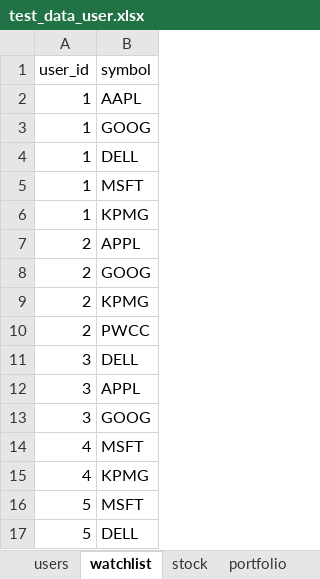
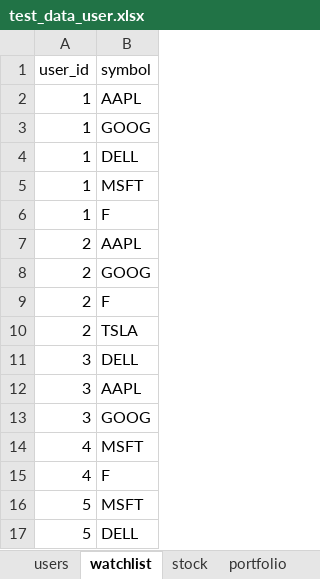
Before and after one commit to unsw-cse-capstone-project/comp9900-w17a-please-get-degrees-backend, an Excel workbook: resources/test_data_user.xlsx, sheet watchlist, drawn as a sheet; values as stored, in another font and other column widths than the file's, no borders; the diff names each change by its address in the sheet, - before the commit and + after, or states it on an @@ line.

```diff
--- a/resources/test_data_user.xlsx (sheet watchlist)
+++ b/resources/test_data_user.xlsx (sheet watchlist)
-B6 (symbol): KPMG
+B6 (symbol): F
-B7 (symbol): APPL
+B7 (symbol): AAPL
-B9 (symbol): KPMG
+B9 (symbol): F
-B10 (symbol): PWCC
+B10 (symbol): TSLA
-B12 (symbol): APPL
+B12 (symbol): AAPL
-B15 (symbol): KPMG
+B15 (symbol): F
```
Also changed, not shown: sheet transaction, sheet stock, sheet exchanges, resources/Finnhub Exchanges.xlsx, 8 other files.
